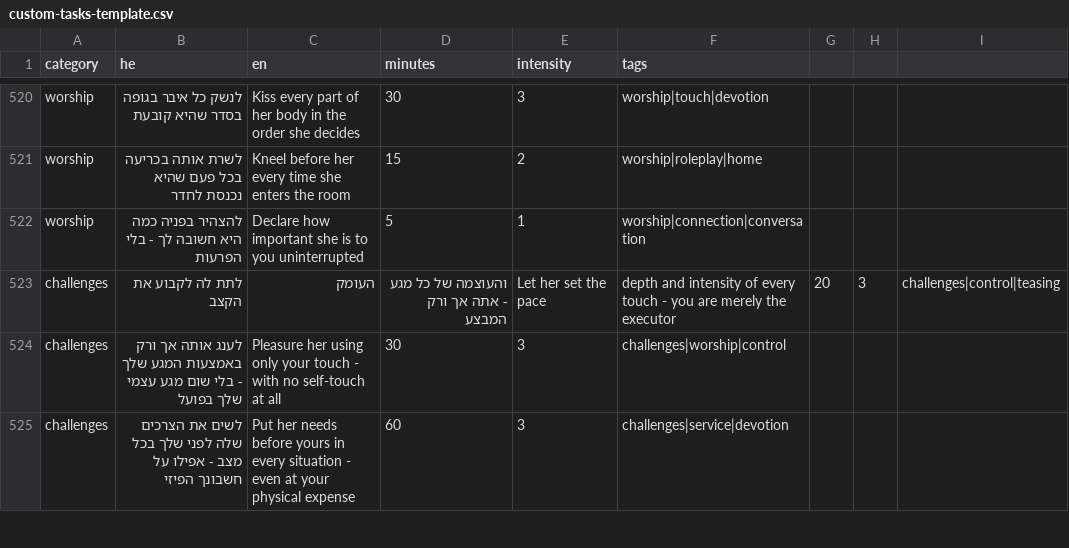
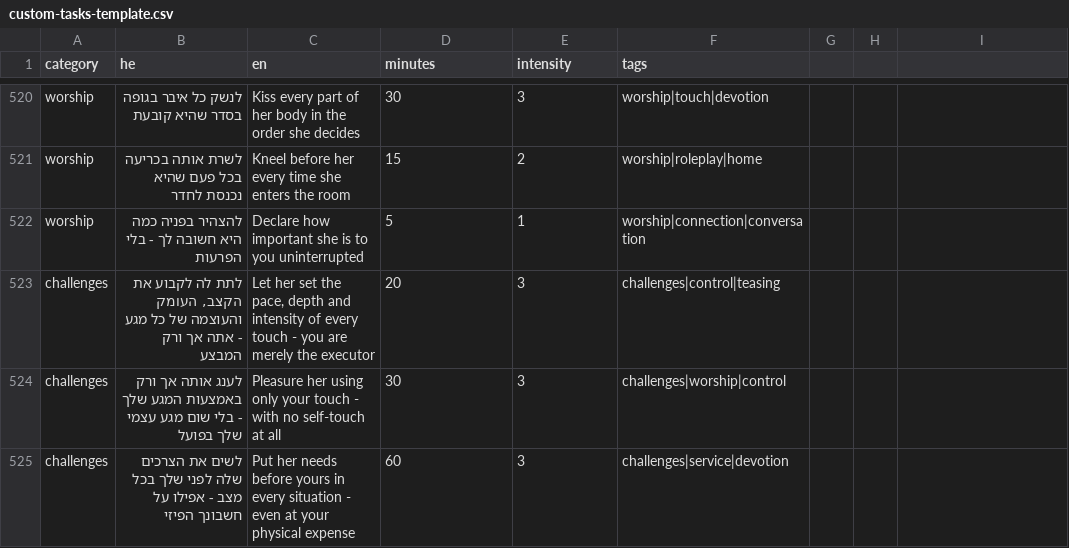
Before and after one commit to mosheoadi1-pixel/herules, a CSV file: custom-tasks-template.csv, drawn as a sheet; only a part is shown, gaps mark what is left out; removed rows and columns are numbered as before the commit, all else as after; the diff covers the shown part only; the diff names each change by its address in the sheet, - before the commit and + after, or states it on an @@ line.

```diff
--- a/custom-tasks-template.csv
+++ b/custom-tasks-template.csv
-row 523: challenges | לתת לה לקבוע את הקצב | העומק | והעוצמה של כל מגע - אתה אך ורק המבצע | Let her set the pace | depth and intensity of every touch - you are merely the executor | 20 | 3 | challenges|control|teasing
+row 523: challenges | לתת לה לקבוע את הקצב, העומק והעוצמה של כל מגע - אתה אך ורק המבצע | Let her set the pace, depth and intensity of every touch - you are merely the executor | 20 | 3 | challenges|control|teasing
```
Also changed, not shown: 5 added rows, 7 removed rows and 17 edited cells elsewhere in this file.
